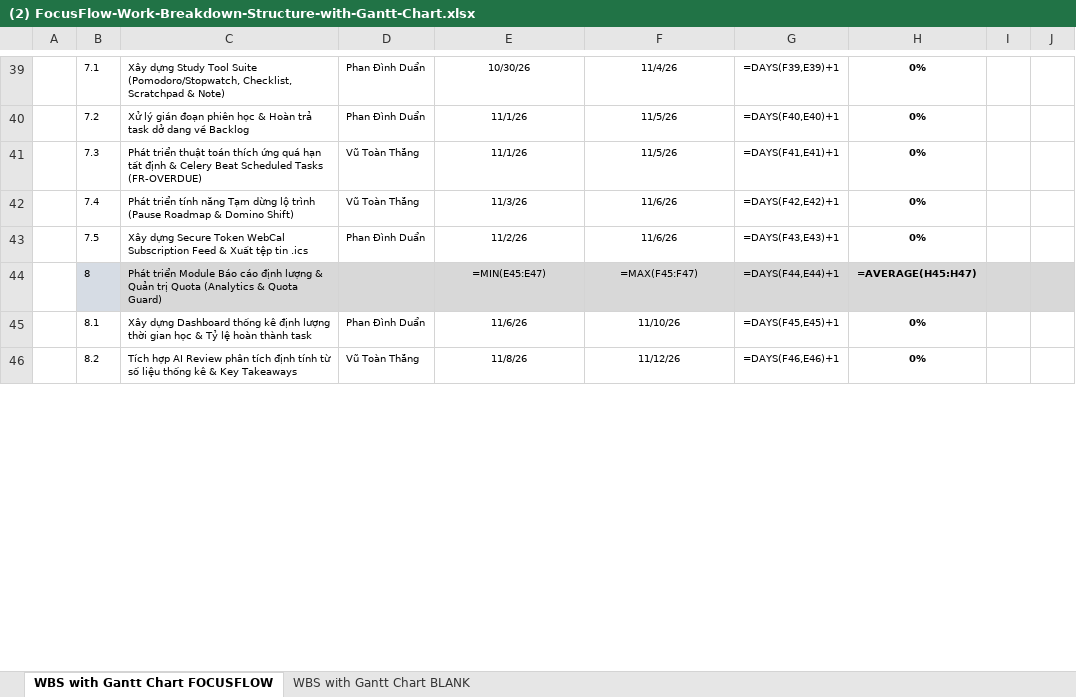
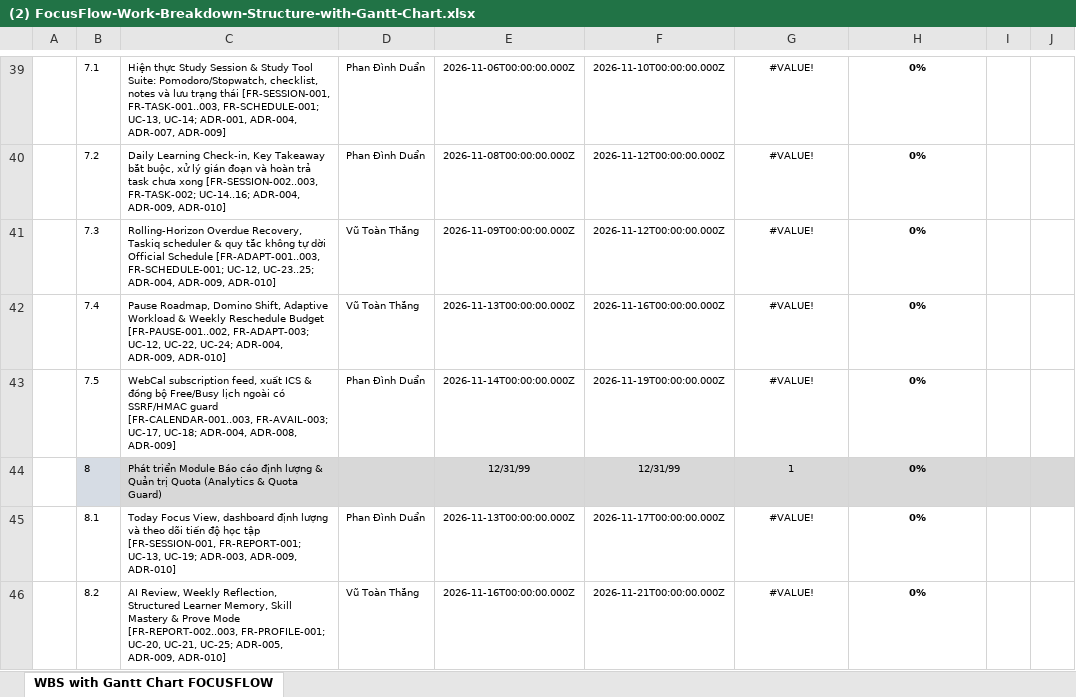
Before and after one commit to Coffat/FocusFlow, an Excel workbook: docs_ute/02_wbs_gantt/(2) FocusFlow-Work-Breakdown-Structure-with-Gantt-Chart.xlsx, sheet WBS with Gantt Chart FOCUSFLOW, drawn as a sheet; only a part is shown, gaps mark what is left out; values as stored, in another font and other column widths than the file's, no borders; formulas without a stored value are shown as written; the diff covers the shown part only; the diff names each change by its address in the sheet, - before the commit and + after, or states it on an @@ line.

Commit message:
docs(reports): add week 10 project status report and update WBS gantt chart

```diff
--- a/docs_ute/02_wbs_gantt/(2) FocusFlow-Work-Breakdown-Structure-with-Gantt-Chart.xlsx (sheet WBS with Gantt Chart FOCUSFLOW)
+++ b/docs_ute/02_wbs_gantt/(2) FocusFlow-Work-Breakdown-Structure-with-Gantt-Chart.xlsx (sheet WBS with Gantt Chart FOCUSFLOW)
-sheet tab: WBS with Gantt Chart BLANK
-C39: Xây dựng Study Tool Suite (Pomodoro/Stopwatch, Checklist, Scratchpad & Note)
+C39: Hiện thực Study Session & Study Tool Suite: Pomodoro/Stopwatch, checklist, notes và lưu trạng thái [FR-SESSION-001, FR-TASK-001..003, FR-SCHEDULE-001; UC-13, UC-14; ADR-001, ADR-004, ADR-007, ADR-009]
-E39: 10/30/26
+E39: 2026-11-06T00:00:00.000Z
-F39: 11/4/26
+F39: 2026-11-10T00:00:00.000Z
-G39: =DAYS(F39,E39)+1
+G39: #VALUE!
-C40: Xử lý gián đoạn phiên học & Hoàn trả task dở dang về Backlog
+C40: Daily Learning Check-in, Key Takeaway bắt buộc, xử lý gián đoạn và hoàn trả task chưa xong [FR-SESSION-002..003, FR-TASK-002; UC-14..16; ADR-004, ADR-009, ADR-010]
-E40: 11/1/26
+E40: 2026-11-08T00:00:00.000Z
-F40:F41: 11/5/26
+F40:F41: 2026-11-12T00:00:00.000Z
-G40: =DAYS(F40,E40)+1
+G40: #VALUE!
-C41: Phát triển thuật toán thích ứng quá hạn tất định & Celery Beat Scheduled Tasks (FR-OVERDUE)
+C41: Rolling-Horizon Overdue Recovery, Taskiq scheduler & quy tắc không tự dời Official Schedule [FR-ADAPT-001..003, FR-SCHEDULE-001; UC-12, UC-23..25; ADR-004, ADR-009, ADR-010]
-E41: 11/1/26
+E41: 2026-11-09T00:00:00.000Z
-G41: =DAYS(F41,E41)+1
+G41: #VALUE!
-C42: Phát triển tính năng Tạm dừng lộ trình (Pause Roadmap & Domino Shift)
+C42: Pause Roadmap, Domino Shift, Adaptive Workload & Weekly Reschedule Budget [FR-PAUSE-001..002, FR-ADAPT-003; UC-12, UC-22, UC-24; ADR-004, ADR-009, ADR-010]
-E42: 11/3/26
+E42: 2026-11-13T00:00:00.000Z
-F42: 11/6/26
+F42: 2026-11-16T00:00:00.000Z
-G42: =DAYS(F42,E42)+1
+G42: #VALUE!
-C43: Xây dựng Secure Token WebCal Subscription Feed & Xuất tệp tin .ics
+C43: WebCal subscription feed, xuất ICS & đồng bộ Free/Busy lịch ngoài có SSRF/HMAC guard [FR-CALENDAR-001..003, FR-AVAIL-003; UC-17, UC-18; ADR-004, ADR-008, ADR-009]
-E43: 11/2/26
+E43: 2026-11-14T00:00:00.000Z
-F43: 11/6/26
+F43: 2026-11-19T00:00:00.000Z
-G43: =DAYS(F43,E43)+1
+G43: #VALUE!
-E44: =MIN(E45:E47)
+E44: 12/31/99
-F44: =MAX(F45:F47)
+F44: 12/31/99
-G44: =DAYS(F44,E44)+1
+G44: 1
-H44: =AVERAGE(H45:H47)
+H44: 0%
-C45: Xây dựng Dashboard thống kê định lượng thời gian học & Tỷ lệ hoàn thành task
+C45: Today Focus View, dashboard định lượng và theo dõi tiến độ học tập [FR-SESSION-001, FR-REPORT-001; UC-13, UC-19; ADR-003, ADR-009, ADR-010]
-E45: 11/6/26
+E45: 2026-11-13T00:00:00.000Z
-F45: 11/10/26
+F45: 2026-11-17T00:00:00.000Z
-G45: =DAYS(F45,E45)+1
+G45: #VALUE!
-C46: Tích hợp AI Review phân tích định tính từ số liệu thống kê & Key Takeaways
+C46: AI Review, Weekly Reflection, Structured Learner Memory, Skill Mastery & Prove Mode [FR-REPORT-002..003, FR-PROFILE-001; UC-20, UC-21, UC-25; ADR-005, ADR-009, ADR-010]
-E46: 11/8/26
+E46: 2026-11-16T00:00:00.000Z
-F46: 11/12/26
+F46: 2026-11-21T00:00:00.000Z
-G46: =DAYS(F46,E46)+1
+G46: #VALUE!
```
Also changed, not shown: 168 edited cells elsewhere in this sheet, 2 other files.
